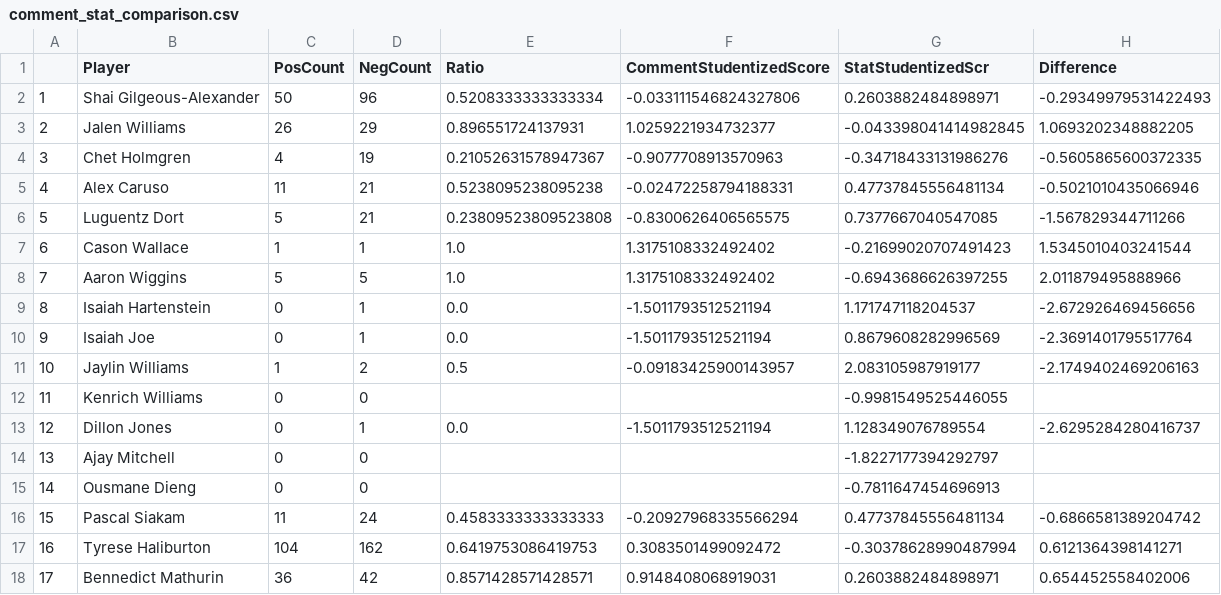
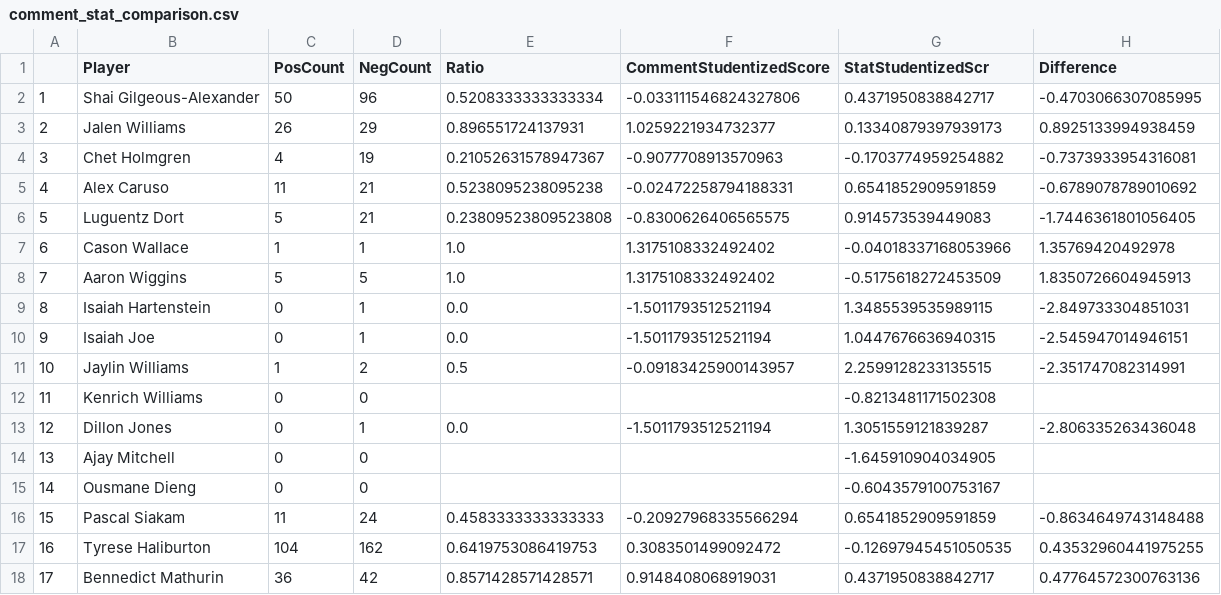
Before and after one commit to willgao23/nba-finals-overhated-analysis, a CSV file: data/comment_stat_comparison.csv, drawn as a sheet; only a part is shown; the diff covers the shown part only.

```diff
--- a/data/comment_stat_comparison.csv
+++ b/data/comment_stat_comparison.csv
@@ -1,18 +1,18 @@
 ,Player,PosCount,NegCount,Ratio,CommentStudentizedScore,StatStudentizedScr,Difference
-1,Shai Gilgeous-Alexander,50,96,0.5208333333333334,-0.033111546824327806,0.2603882484898971,-0.29349979531422493
-2,Jalen Williams,26,29,0.896551724137931,1.0259221934732377,-0.043398041414982845,1.0693202348882205
-3,Chet Holmgren,4,19,0.21052631578947367,-0.9077708913570963,-0.34718433131986276,-0.5605865600372335
-4,Alex Caruso,11,21,0.5238095238095238,-0.02472258794188331,0.47737845556481134,-0.5021010435066946
-5,Luguentz Dort,5,21,0.23809523809523808,-0.8300626406565575,0.7377667040547085,-1.567829344711266
-6,Cason Wallace,1,1,1.0,1.3175108332492402,-0.21699020707491423,1.5345010403241544
-7,Aaron Wiggins,5,5,1.0,1.3175108332492402,-0.6943686626397255,2.011879495888966
-8,Isaiah Hartenstein,0,1,0.0,-1.5011793512521194,1.171747118204537,-2.672926469456656
-9,Isaiah Joe,0,1,0.0,-1.5011793512521194,0.8679608282996569,-2.3691401795517764
-10,Jaylin Williams,1,2,0.5,-0.09183425900143957,2.083105987919177,-2.1749402469206163
-11,Kenrich Williams,0,0,,,-0.9981549525446055,
-12,Dillon Jones,0,1,0.0,-1.5011793512521194,1.128349076789554,-2.6295284280416737
-13,Ajay Mitchell,0,0,,,-1.8227177394292797,
-14,Ousmane Dieng,0,0,,,-0.7811647454696913,
-15,Pascal Siakam,11,24,0.4583333333333333,-0.20927968335566294,0.47737845556481134,-0.6866581389204742
-16,Tyrese Haliburton,104,162,0.6419753086419753,0.3083501499092472,-0.30378628990487994,0.6121364398141271
-17,Bennedict Mathurin,36,42,0.8571428571428571,0.9148408068919031,0.2603882484898971,0.654452558402006
+1,Shai Gilgeous-Alexander,50,96,0.5208333333333334,-0.033111546824327806,0.4371950838842717,-0.4703066307085995
+2,Jalen Williams,26,29,0.896551724137931,1.0259221934732377,0.13340879397939173,0.8925133994938459
+3,Chet Holmgren,4,19,0.21052631578947367,-0.9077708913570963,-0.1703774959254882,-0.7373933954316081
+4,Alex Caruso,11,21,0.5238095238095238,-0.02472258794188331,0.6541852909591859,-0.6789078789010692
+5,Luguentz Dort,5,21,0.23809523809523808,-0.8300626406565575,0.914573539449083,-1.7446361801056405
+6,Cason Wallace,1,1,1.0,1.3175108332492402,-0.04018337168053966,1.35769420492978
+7,Aaron Wiggins,5,5,1.0,1.3175108332492402,-0.5175618272453509,1.8350726604945913
+8,Isaiah Hartenstein,0,1,0.0,-1.5011793512521194,1.3485539535989115,-2.849733304851031
+9,Isaiah Joe,0,1,0.0,-1.5011793512521194,1.0447676636940315,-2.545947014946151
+10,Jaylin Williams,1,2,0.5,-0.09183425900143957,2.2599128233135515,-2.351747082314991
+11,Kenrich Williams,0,0,,,-0.8213481171502308,
+12,Dillon Jones,0,1,0.0,-1.5011793512521194,1.3051559121839287,-2.806335263436048
+13,Ajay Mitchell,0,0,,,-1.645910904034905,
+14,Ousmane Dieng,0,0,,,-0.6043579100753167,
+15,Pascal Siakam,11,24,0.4583333333333333,-0.20927968335566294,0.6541852909591859,-0.8634649743148488
+16,Tyrese Haliburton,104,162,0.6419753086419753,0.3083501499092472,-0.12697945451050535,0.43532960441975255
+17,Bennedict Mathurin,36,42,0.8571428571428571,0.9148408068919031,0.4371950838842717,0.47764572300763136
```
Also changed, not shown: 20 edited cells elsewhere in this file, 1 other file.
